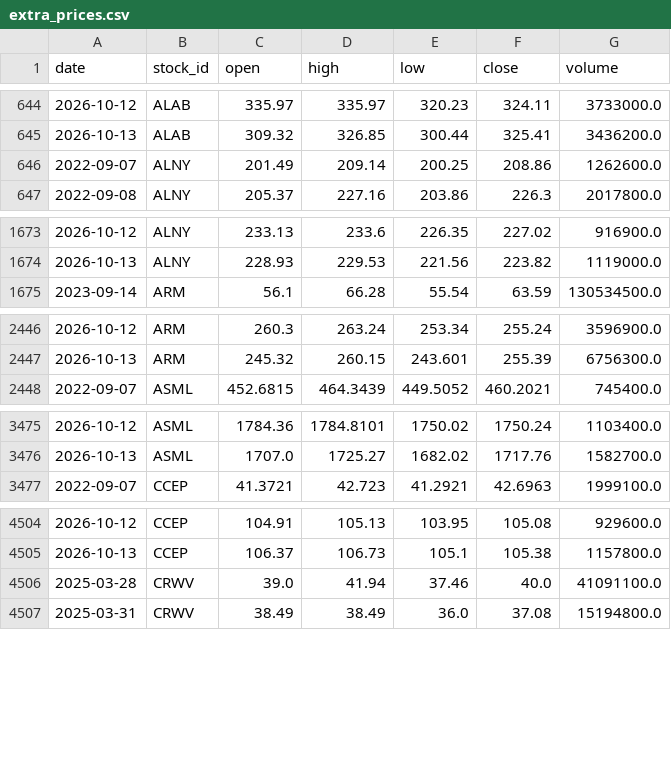
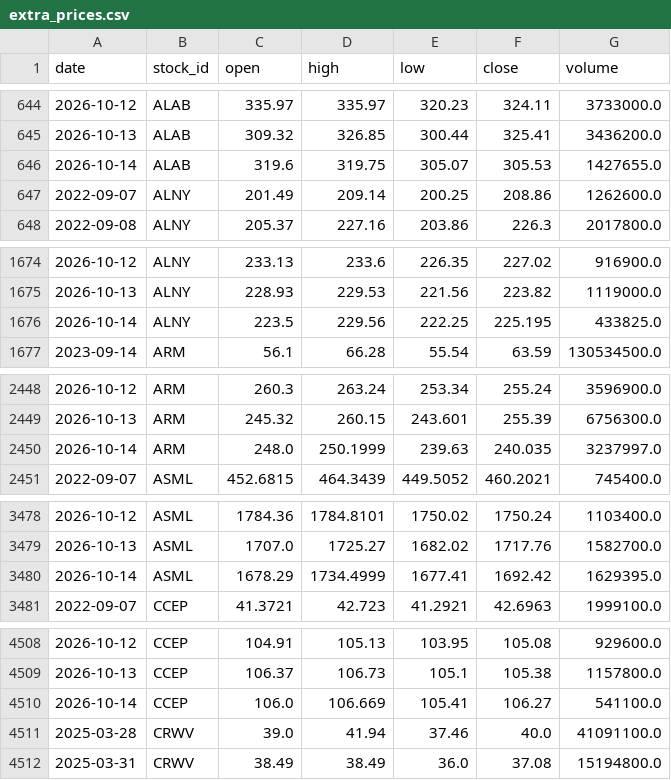
Before and after one commit to LiSh-chen/ForClaude, a CSV file: stock-derby/data/extra_prices.csv, drawn as a sheet; only a part is shown, gaps mark what is left out; the diff covers the shown part only; the diff names each change by its address in the sheet, - before the commit and + after, or states it on an @@ line.

```diff
--- a/stock-derby/data/extra_prices.csv
+++ b/stock-derby/data/extra_prices.csv
+row 646: 2026-10-14 | ALAB | 319.6 | 319.75 | 305.07 | 305.53 | 1427655.0
+row 1676: 2026-10-14 | ALNY | 223.5 | 229.56 | 222.25 | 225.195 | 433825.0
+row 2450: 2026-10-14 | ARM | 248.0 | 250.1999 | 239.63 | 240.035 | 3237997.0
+row 3480: 2026-10-14 | ASML | 1678.29 | 1734.4999 | 1677.41 | 1692.42 | 1629395.0
+row 4510: 2026-10-14 | CCEP | 106.0 | 106.669 | 105.41 | 106.27 | 541100.0
```
Also changed, not shown: 10 added rows elsewhere in this file, stock-derby/data/extra_earnings.csv, 1 other file.
